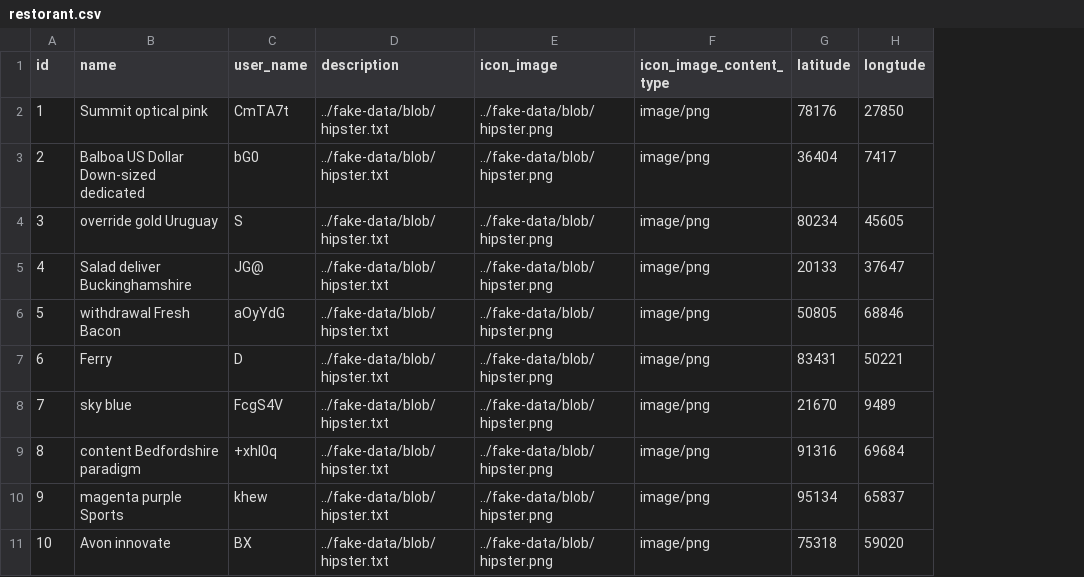
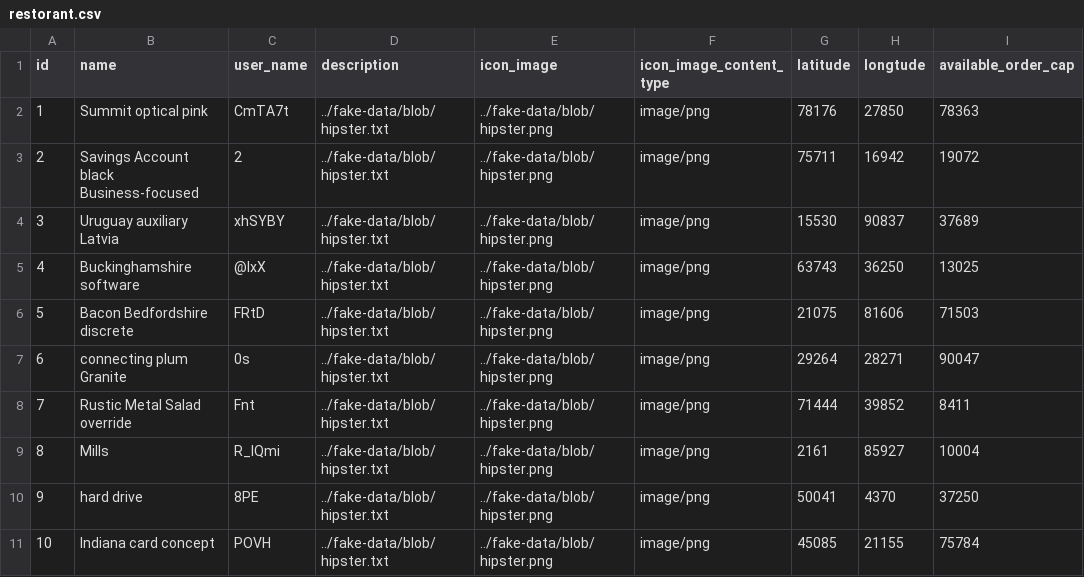
Before and after one commit to hailemaryam/deliverETH, a CSV file: src/main/resources/config/liquibase/fake-data/restorant.csv, drawn as a sheet; the diff names each change by its address in the sheet, - before the commit and + after, or states it on an @@ line.

Commit message:
order status change and orde cap field added.

```diff
--- a/src/main/resources/config/liquibase/fake-data/restorant.csv
+++ b/src/main/resources/config/liquibase/fake-data/restorant.csv
+column I (available_order_cap), rows 2-11: 78363 | 19072 | 37689 | 13025 | 71503 | 90047 | 8411 | 10004 | 37250 | 75784
-B3 (name): Balboa US Dollar Down-sized dedicated
+B3 (name): Savings Account black Business-focused
-C3 (user_name): bG0
+C3 (user_name): 2
-G3 (latitude): 36404
+G3 (latitude): 75711
-H3 (longtude): 7417
+H3 (longtude): 16942
-B4 (name): override gold Uruguay
+B4 (name): Uruguay auxiliary Latvia
-C4 (user_name): S
+C4 (user_name): xhSYBY
-G4 (latitude): 80234
+G4 (latitude): 15530
-H4 (longtude): 45605
+H4 (longtude): 90837
-B5 (name): Salad deliver Buckinghamshire
+B5 (name): Buckinghamshire software
-C5 (user_name): JG@
+C5 (user_name): @lxX
-G5 (latitude): 20133
+G5 (latitude): 63743
-H5 (longtude): 37647
+H5 (longtude): 36250
-B6 (name): withdrawal Fresh Bacon
+B6 (name): Bacon Bedfordshire discrete
-C6 (user_name): aOyYdG
+C6 (user_name): FRtD
-G6 (latitude): 50805
+G6 (latitude): 21075
-H6 (longtude): 68846
+H6 (longtude): 81606
-B7 (name): Ferry
+B7 (name): connecting plum Granite
-C7 (user_name): D
+C7 (user_name): 0s
-G7 (latitude): 83431
+G7 (latitude): 29264
-H7 (longtude): 50221
+H7 (longtude): 28271
-B8 (name): sky blue
+B8 (name): Rustic Metal Salad override
-C8 (user_name): FcgS4V
+C8 (user_name): Fnt
-G8 (latitude): 21670
+G8 (latitude): 71444
-H8 (longtude): 9489
+H8 (longtude): 39852
-B9 (name): content Bedfordshire paradigm
+B9 (name): Mills
-C9 (user_name): +xhl0q
+C9 (user_name): R_lQmi
-G9 (latitude): 91316
+G9 (latitude): 2161
-H9 (longtude): 69684
+H9 (longtude): 85927
-B10 (name): magenta purple Sports
+B10 (name): hard drive
-C10 (user_name): khew
+C10 (user_name): 8PE
-G10 (latitude): 95134
+G10 (latitude): 50041
-H10 (longtude): 65837
+H10 (longtude): 4370
-B11 (name): Avon innovate
+B11 (name): Indiana card concept
-C11 (user_name): BX
+C11 (user_name): POVH
-G11 (latitude): 75318
+G11 (latitude): 45085
-H11 (longtude): 59020
+H11 (longtude): 21155
```
Also changed, not shown: src/main/resources/config/liquibase/fake-data/jhi_order.csv, 17 other files.
